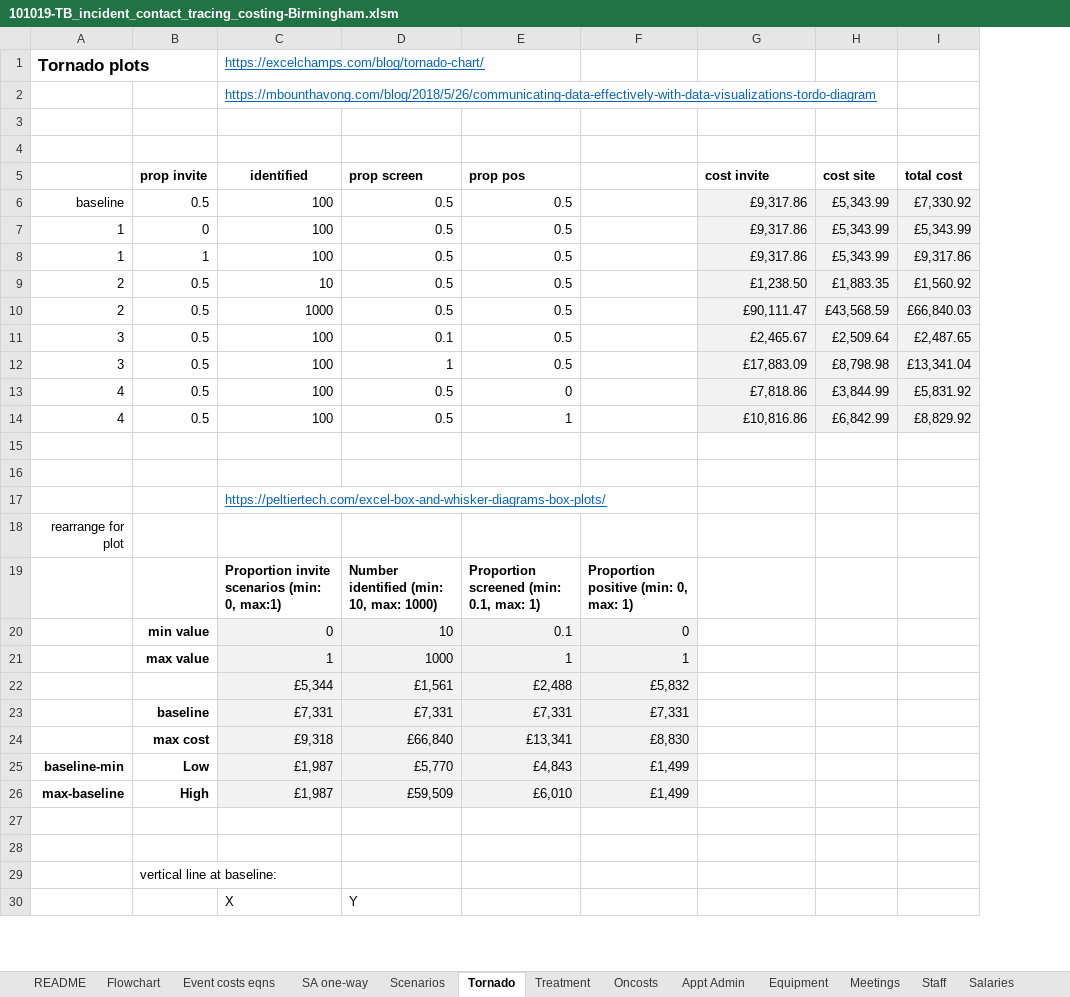
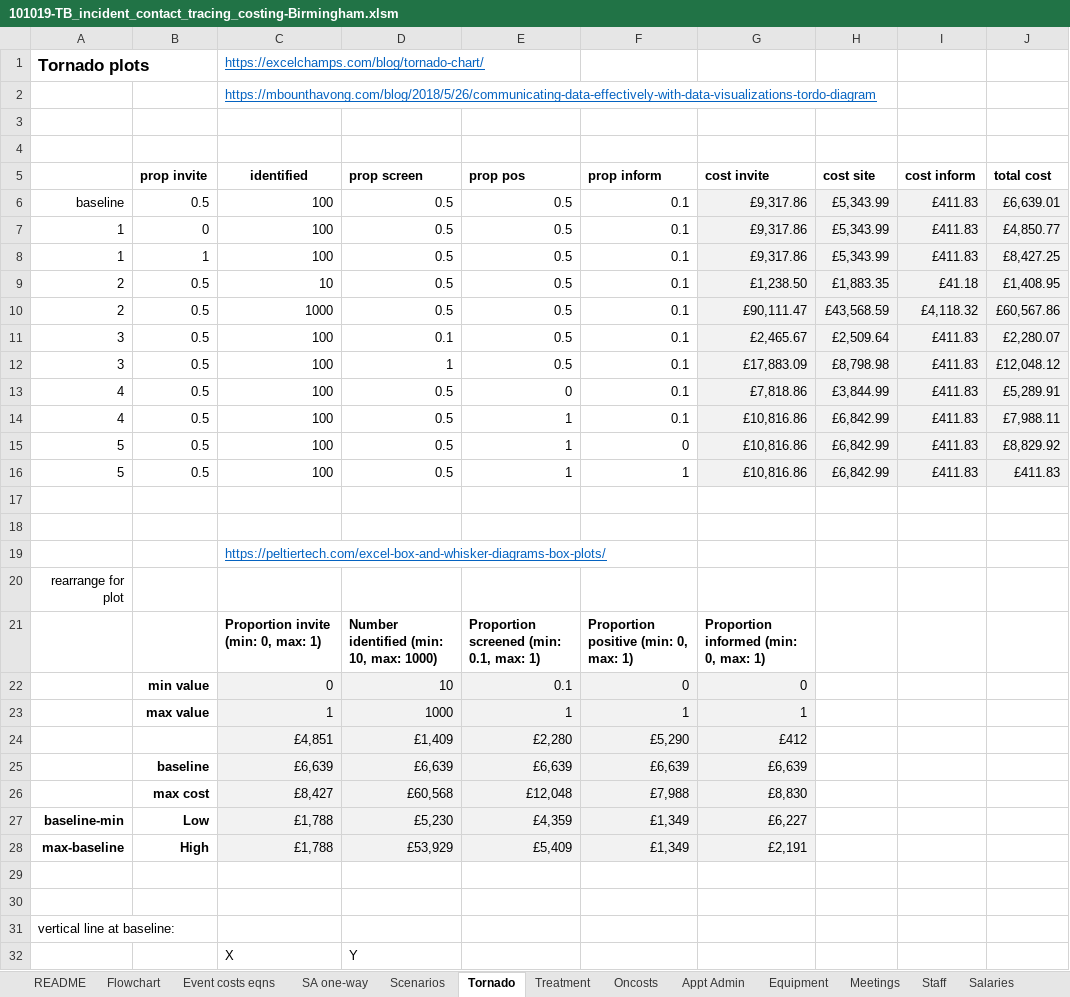
Before and after one commit to n8thangreen/tb_incident_contact_tracing_costing, an Excel workbook: 101019-TB_incident_contact_tracing_costing-Birmingham.xlsm, sheet Tornado, drawn as a sheet; only a part is shown; values as stored, in another font and other column widths than the file's, no borders; charts and pictures not drawn; removed rows and columns are numbered as before the commit, all else as after; the diff covers the shown part only; the diff names each change by its address in the sheet, - before the commit and + after, or states it on an @@ line.

Commit message:
update plots

```diff
--- a/101019-TB_incident_contact_tracing_costing-Birmingham.xlsm (sheet Tornado)
+++ b/101019-TB_incident_contact_tracing_costing-Birmingham.xlsm (sheet Tornado)
+column I (cost inform), rows 6-14: £411.83 | £411.83 | £411.83 | £41.18 | £4,118.32 | £411.83 | £411.83 | £411.83 | £411.83
-F5: (empty)
+F5: prop inform
-F6:F14 (prop inform): (empty)
+F6:F14 (prop inform): 0.1
-J6 (total cost): £7,330.92
+J6 (total cost): £6,639.01
-J7 (total cost): £5,343.99
+J7 (total cost): £4,850.77
-J8 (total cost): £9,317.86
+J8 (total cost): £8,427.25
-J9 (total cost): £1,560.92
+J9 (total cost): £1,408.95
-J10 (total cost): £66,840.03
+J10 (total cost): £60,567.86
-J11 (total cost): £2,487.65
+J11 (total cost): £2,280.07
-J12 (total cost): £13,341.04
+J12 (total cost): £12,048.12
-J13 (total cost): £5,831.92
+J13 (total cost): £5,289.91
-J14 (total cost): £8,829.92
+J14 (total cost): £7,988.11
+row 15: 5 | 0.5 | 100 | 0.5 | 1 | 0 | £10,816.86 | £6,842.99 | £411.83 | £8,829.92
+row 16: 5 | 0.5 | 100 | 0.5 | 1 | 1 | £10,816.86 | £6,842.99 | £411.83 | £411.83
-C21 (identified): Proportion invite scenarios (min: 0, max:1)
+C21 (identified): Proportion invite (min: 0, max: 1)
-G21 (cost invite): (empty)
+G21 (cost invite): Proportion informed (min: 0, max: 1)
-G22 (cost invite): (empty)
+G22 (cost invite): 0
-G22:G23 fill: none
+G22:G23 fill: #F2F2F2
-G23 (cost invite): (empty)
+G23 (cost invite): 1
-row 22:  |  | £5,344 | £1,561 | £2,488 | £5,832
-row 23:  | baseline | £7,331 | £7,331 | £7,331 | £7,331
-row 24:  | max cost | £9,318 | £66,840 | £13,341 | £8,830
-row 25: baseline-min | Low | £1,987 | £5,770 | £4,843 | £1,499
-row 26: max-baseline | High | £1,987 | £59,509 | £6,010 | £1,499
+row 24:  |  | £4,851 | £1,409 | £2,280 | £5,290 | £412
+row 25:  | baseline | £6,639 | £6,639 | £6,639 | £6,639 | £6,639
+row 26:  | max cost | £8,427 | £60,568 | £12,048 | £7,988 | £8,830
+row 27: baseline-min | Low | £1,788 | £5,230 | £4,359 | £1,349 | £6,227
+row 28: max-baseline | High | £1,788 | £53,929 | £5,409 | £1,349 | £2,191
-row 29:  | vertical line at baseline:
+row 31: vertical line at baseline:
```
Also changed, not shown: 2 edited cells elsewhere in this sheet, sheet Scenarios, sheet Incidents, sheet SA one-way, sheet Appt Admin, formulas that keep their value, charts or pictures.
